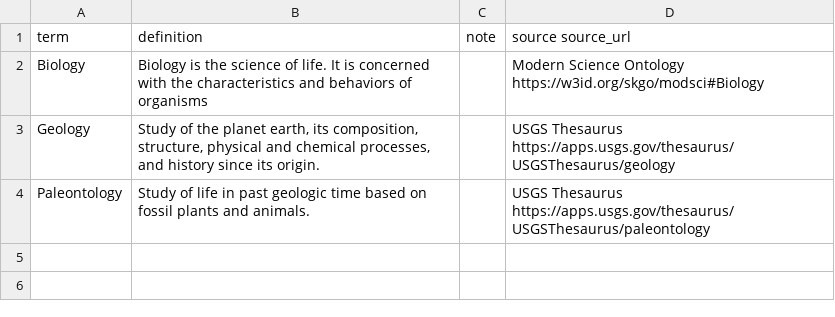
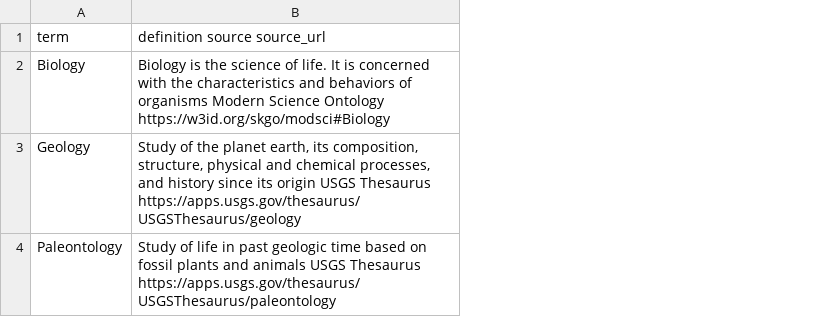
Before and after one commit to tdwg/mids, a TSV file: source/terms/discipline_terms.tsv, drawn as a sheet; removed rows and columns are numbered as before the commit, all else as after; the diff names each change by its address in the sheet, - before the commit and + after, or states it on an @@ line.

Commit message:
Remove 'note' column from discipline_terms.tsv
Removed the 'note' column from the discipline terms file.

```diff
--- a/source/terms/discipline_terms.tsv
+++ b/source/terms/discipline_terms.tsv
-column B (definition), rows 2-4: Biology is the science of life. It is concerned with the characteristics and behaviors of organisms | Study of the planet earth, its composition, structure, physical and chemical processes, and history since its origin. | Study of life in past geologic time based on fossil plants and animals.
-column C (note), empty
-column D (source source_url), rows 2-4: Modern Science Ontology https://w3id.org/skgo/modsci#Biology | USGS Thesaurus https://apps.usgs.gov/thesaurus/USGSThesaurus/geology | USGS Thesaurus https://apps.usgs.gov/thesaurus/USGSThesaurus/paleontology
+column B (definition source source_url), rows 2-4: Biology is the science of life. It is concerned with the characteristics and behaviors of organisms Modern Science Ontology https://w3id.org/skgo/modsci#Biology | Study of the planet earth, its composition, structure, physical and chemical processes, and history since its origin USGS Thesaurus https://apps.usgs.gov/thesaurus/USGSThesaurus/geology | Study of life in past geologic time based on fossil plants and animals USGS Thesaurus https://apps.usgs.gov/thesaurus/USGSThesaurus/paleontology
```
